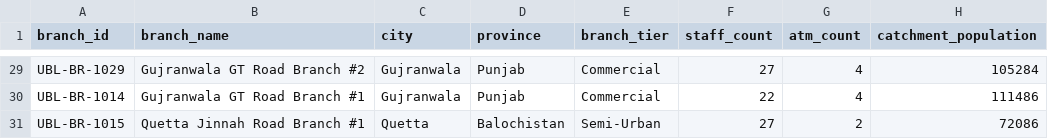
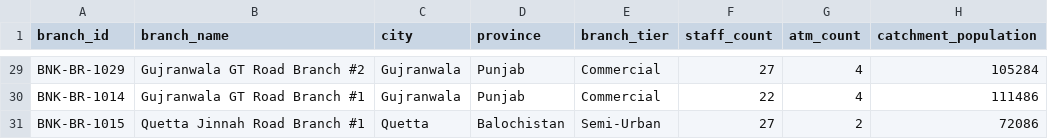
Before and after one commit to akmalkhaniub/enterprise-banking-ds-platform, a CSV file: bi/mart_exports/DimBranchBenchmark.csv, drawn as a sheet; only a part is shown, gaps mark what is left out; the diff covers the shown part only; the diff names each change by its address in the sheet, - before the commit and + after, or states it on an @@ line.

```diff
--- a/bi/mart_exports/DimBranchBenchmark.csv
+++ b/bi/mart_exports/DimBranchBenchmark.csv
-A29 (branch_id): UBL-BR-1029
+A29 (branch_id): BNK-BR-1029
-A30 (branch_id): UBL-BR-1014
+A30 (branch_id): BNK-BR-1014
-A31 (branch_id): UBL-BR-1015
+A31 (branch_id): BNK-BR-1015
```
Also changed, not shown: 27 edited cells elsewhere in this file, bi/mart_exports/DimCustomerSegment.csv, bi/mart_exports/FactExecutiveRecommendation.csv, 38 other files.
